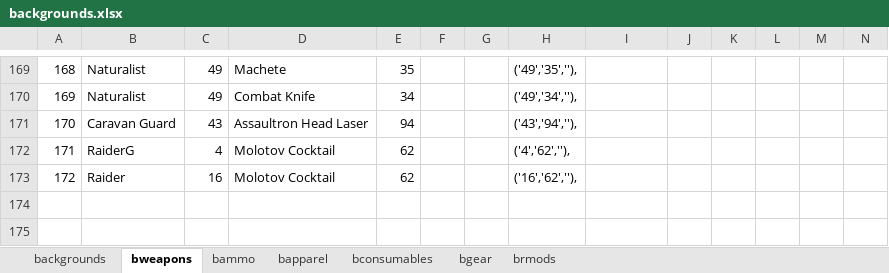
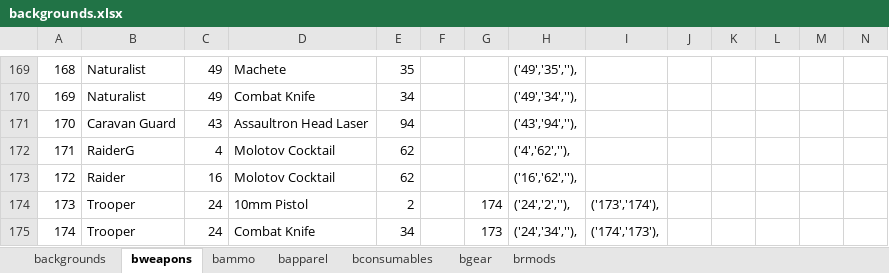
Before and after one commit to jwmasekre/2d20-fallout-character-builder, an Excel workbook: resources/spreadsheets/backgrounds.xlsx, sheet bweapons, drawn as a sheet; only a part is shown, gaps mark what is left out; values as stored, in another font and other column widths than the file's, no borders; the diff names each change by its address in the sheet, - before the commit and + after, or states it on an @@ line.

```diff
--- a/resources/spreadsheets/backgrounds.xlsx (sheet bweapons)
+++ b/resources/spreadsheets/backgrounds.xlsx (sheet bweapons)
+row 174: 173 | Trooper | 24 | 10mm Pistol | 2 |  | 174 | ('24','2',''), | ('173','174'),
+row 175: 174 | Trooper | 24 | Combat Knife | 34 |  | 173 | ('24','34',''), | ('174','173'),
```
Also changed, not shown: formulas that keep their value, 5 other files.
